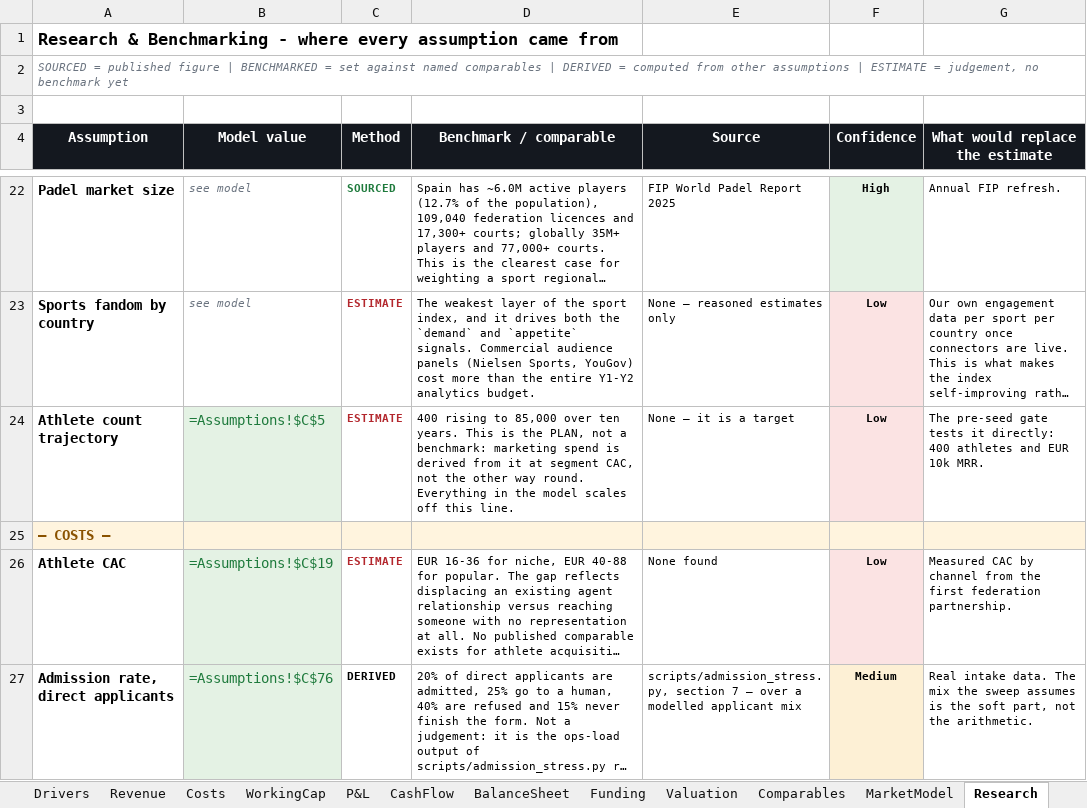
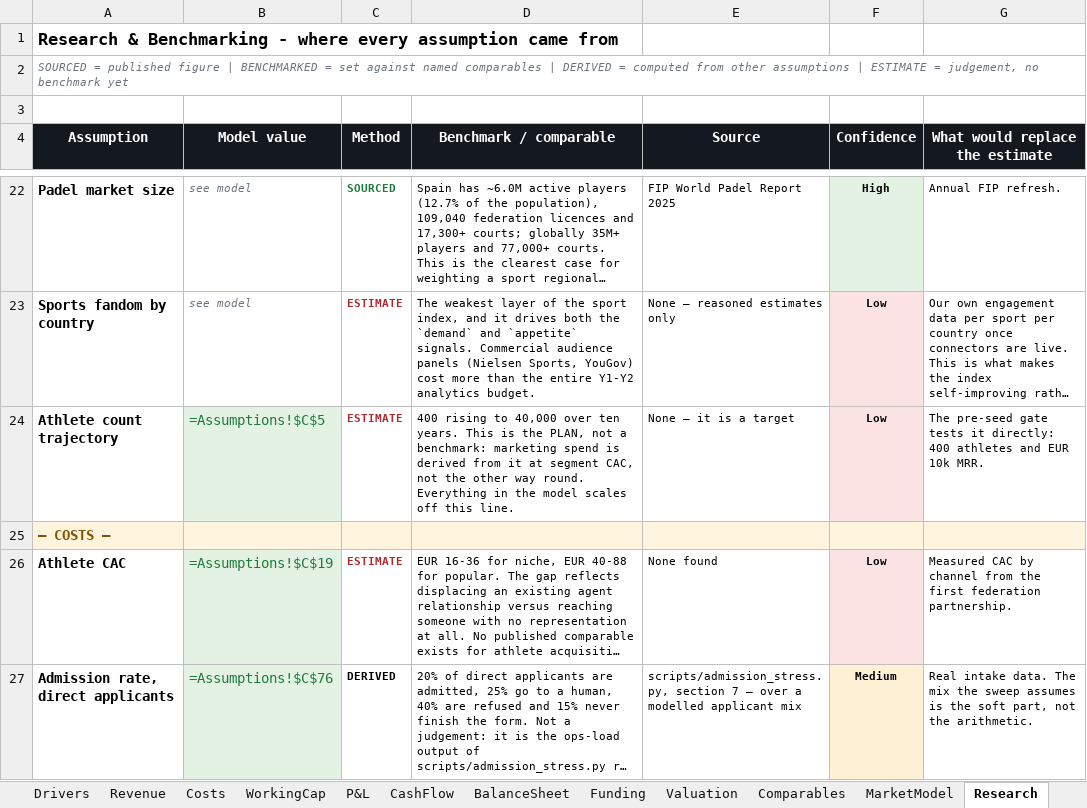
Before and after one commit to jadzoghaib/stride, an Excel workbook: business-plan/Stride_Financial_Model.xlsx, sheet Research, drawn as a sheet; only a part is shown, gaps mark what is left out; long unchanged cells end in …; values as stored, in another font and other column widths than the file's, no borders; formulas without a stored value are shown as written; the diff names each change by its address in the sheet, - before the commit and + after, or states it on an @@ line.

```diff
--- a/business-plan/Stride_Financial_Model.xlsx (sheet Research)
+++ b/business-plan/Stride_Financial_Model.xlsx (sheet Research)
-D24 (Benchmark / comparable): …rising to 85,000 over ten…
+D24 (Benchmark / comparable): …rising to 40,000 over ten…
```
Also changed, not shown: sheet Funding, 14 other files.
